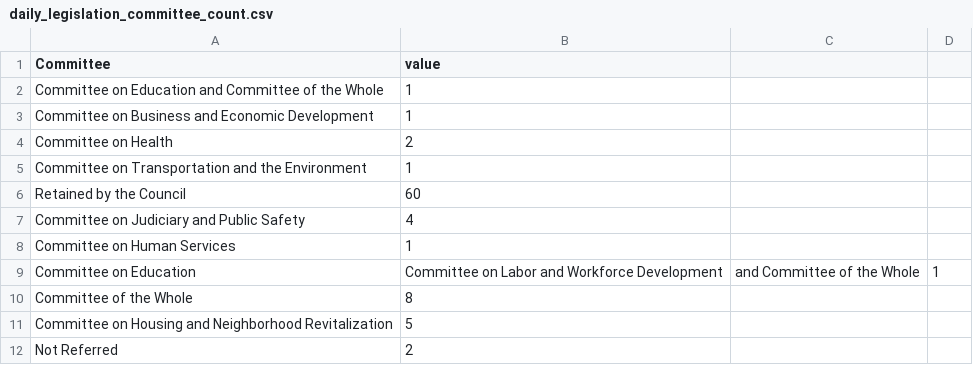
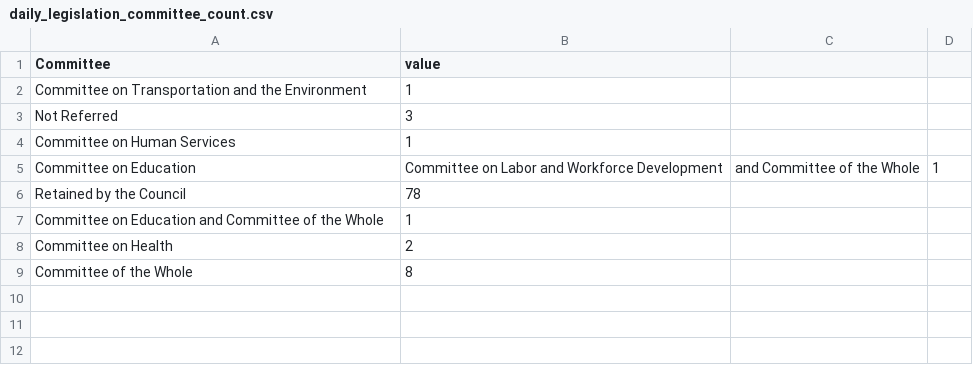
Before and after one commit to DC-Policy-Center/Rambutan, a CSV file: Waiau/dc-legislation/daily-legislation/csv-files/daily_legislation_committee_count.csv, drawn as a sheet.

Commit message:
Automated daily push from pi

```diff
--- a/Waiau/dc-legislation/daily-legislation/csv-files/daily_legislation_committee_count.csv
+++ b/Waiau/dc-legislation/daily-legislation/csv-files/daily_legislation_committee_count.csv
@@ -1,12 +1,9 @@
 Committee,value
-Committee on Education and Committee of the Whole,1
-Committee on Business and Economic Development,1
-Committee on Health,2
 Committee on Transportation and the Environment,1
-Retained by the Council,60
-Committee on Judiciary and Public Safety,4
+Not Referred,3
 Committee on Human Services,1
 Committee on Education, Committee on Labor and Workforce Development, and Committee of the Whole,1
+Retained by the Council,78
+Committee on Education and Committee of the Whole,1
+Committee on Health,2
 Committee of the Whole,8
-Committee on Housing and Neighborhood Revitalization,5
-Not Referred,2
```
Also changed, not shown: 6 other files.
